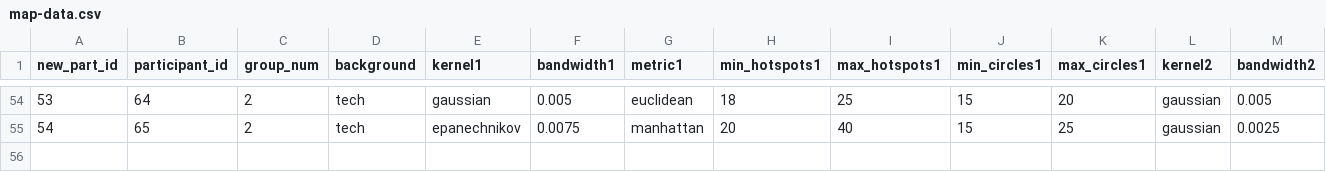
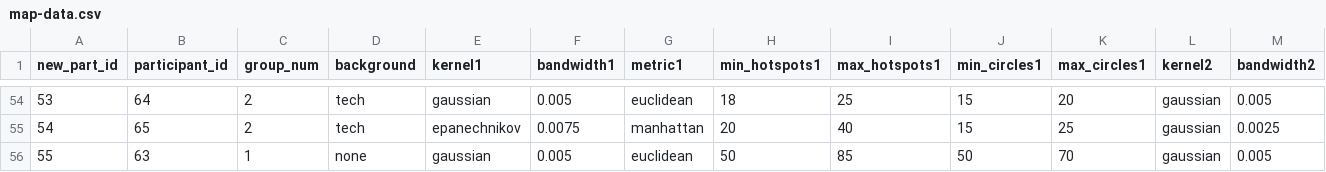
Before and after one commit to marquettecomputationalsocialscience/mkecs-kde, a CSV file: Analysis/data/map-data.csv, drawn as a sheet; only a part is shown, gaps mark what is left out; rows hold the shown columns only; the diff names each change by its address in the sheet, - before the commit and + after, or states it on an @@ line.

Commit message:
pushed latest version of survey data. updated map-data.csv

```diff
--- a/Analysis/data/map-data.csv
+++ b/Analysis/data/map-data.csv
+row 56: 55 | 63 | 1 | none | gaussian | 0.005 | euclidean | 50 | 85 | 50 | 70 | gaussian | 0.005
```
Also changed, not shown: 1 other file.
